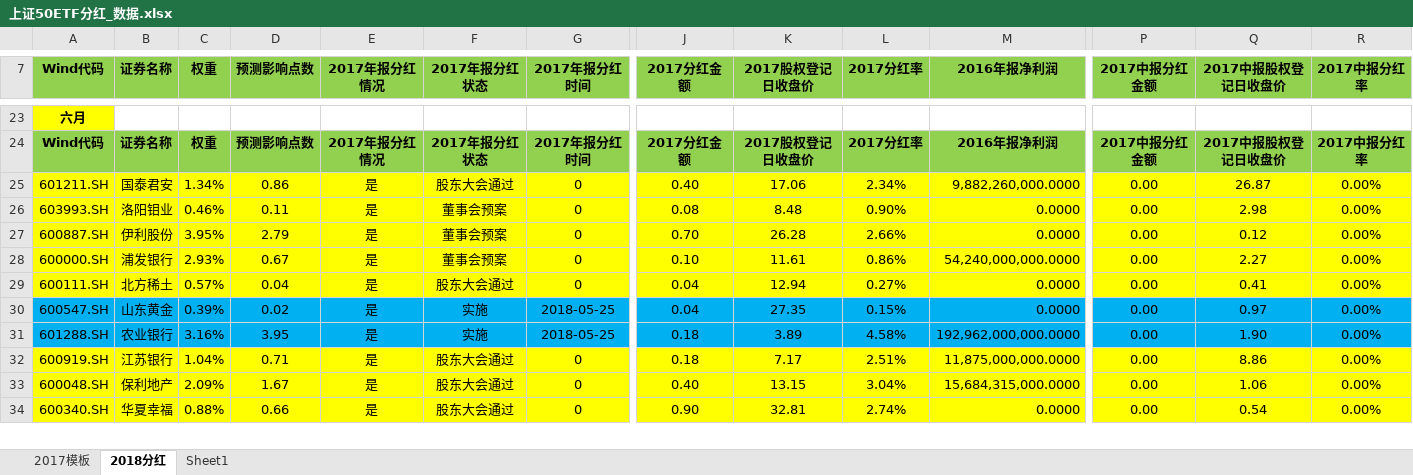
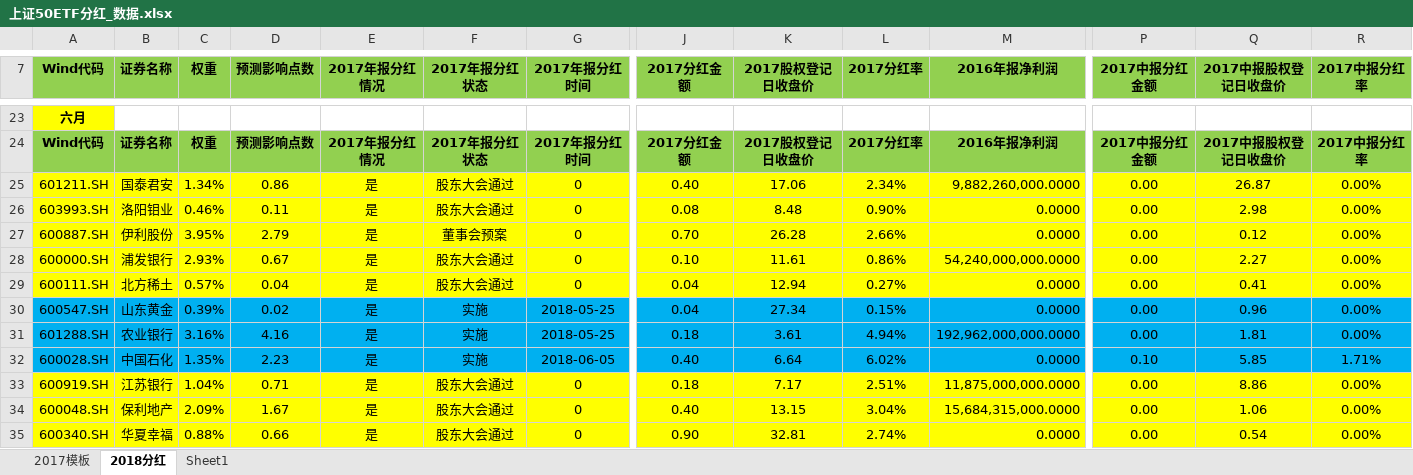
Before and after one commit to PokerDang/OPT-Account, an Excel workbook: 上证50ETF分红_数据.xlsx, sheet 2018分红, drawn as a sheet; only a part is shown, gaps mark what is left out; values as stored, in another font and other column widths than the file's, no borders; rows hold the shown columns only; the diff covers the shown part only; the diff names each change by its address in the sheet, - before the commit and + after, or states it on an @@ line.

```diff
--- a/上证50ETF分红_数据.xlsx (sheet 2018分红)
+++ b/上证50ETF分红_数据.xlsx (sheet 2018分红)
-F26 (2017年报分红状态): 董事会预案
+F26 (2017年报分红状态): 股东大会通过
-F28 (2017年报分红状态): 董事会预案
+F28 (2017年报分红状态): 股东大会通过
-K30 (2017股权登记日收盘价): 27.35
+K30 (2017股权登记日收盘价): 27.34
-Q30 (2017中报股权登记日收盘价): 0.97
+Q30 (2017中报股权登记日收盘价): 0.96
-D31 (预测影响点数): 3.95
+D31 (预测影响点数): 4.16
-K31 (2017股权登记日收盘价): 3.89
+K31 (2017股权登记日收盘价): 3.61
-L31 (2017分红率): 4.58%
+L31 (2017分红率): 4.94%
-Q31 (2017中报股权登记日收盘价): 1.90
+Q31 (2017中报股权登记日收盘价): 1.81
+row 32: 600028.SH | 中国石化 | 1.35% | 2.23 | 是 | 实施 | 2018-06-05 | 0.40 | 6.64 | 6.02% | 0.0000 | 0.10 | 5.85 | 1.71%
```
Also changed, not shown: 1 removed row and 23 edited cells elsewhere in this sheet, sheet 2017模板, formulas that keep their value, 交易监控/价差套利.xlsx, 期权自营汇报表.xlsx, 2 other files.
